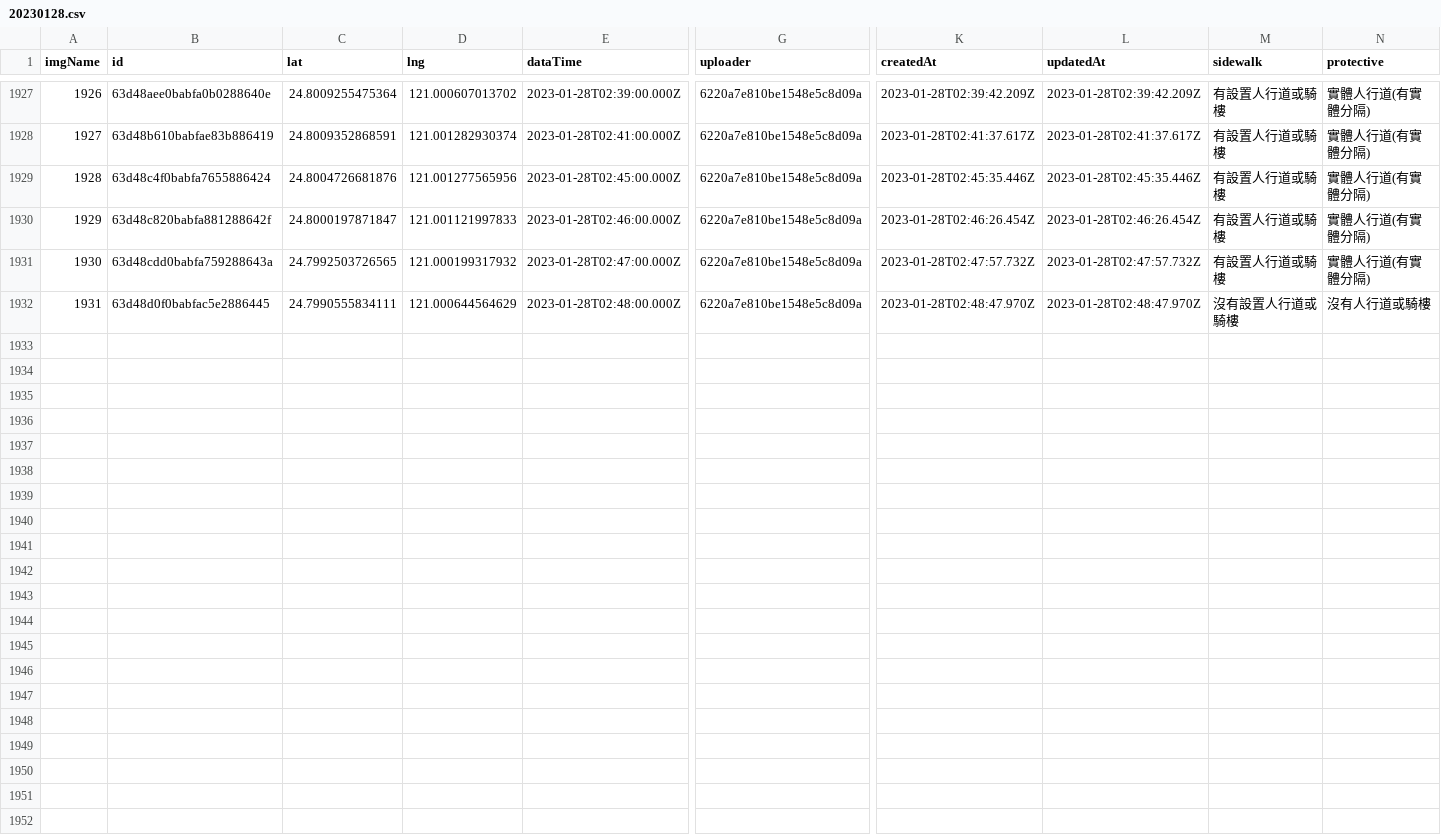
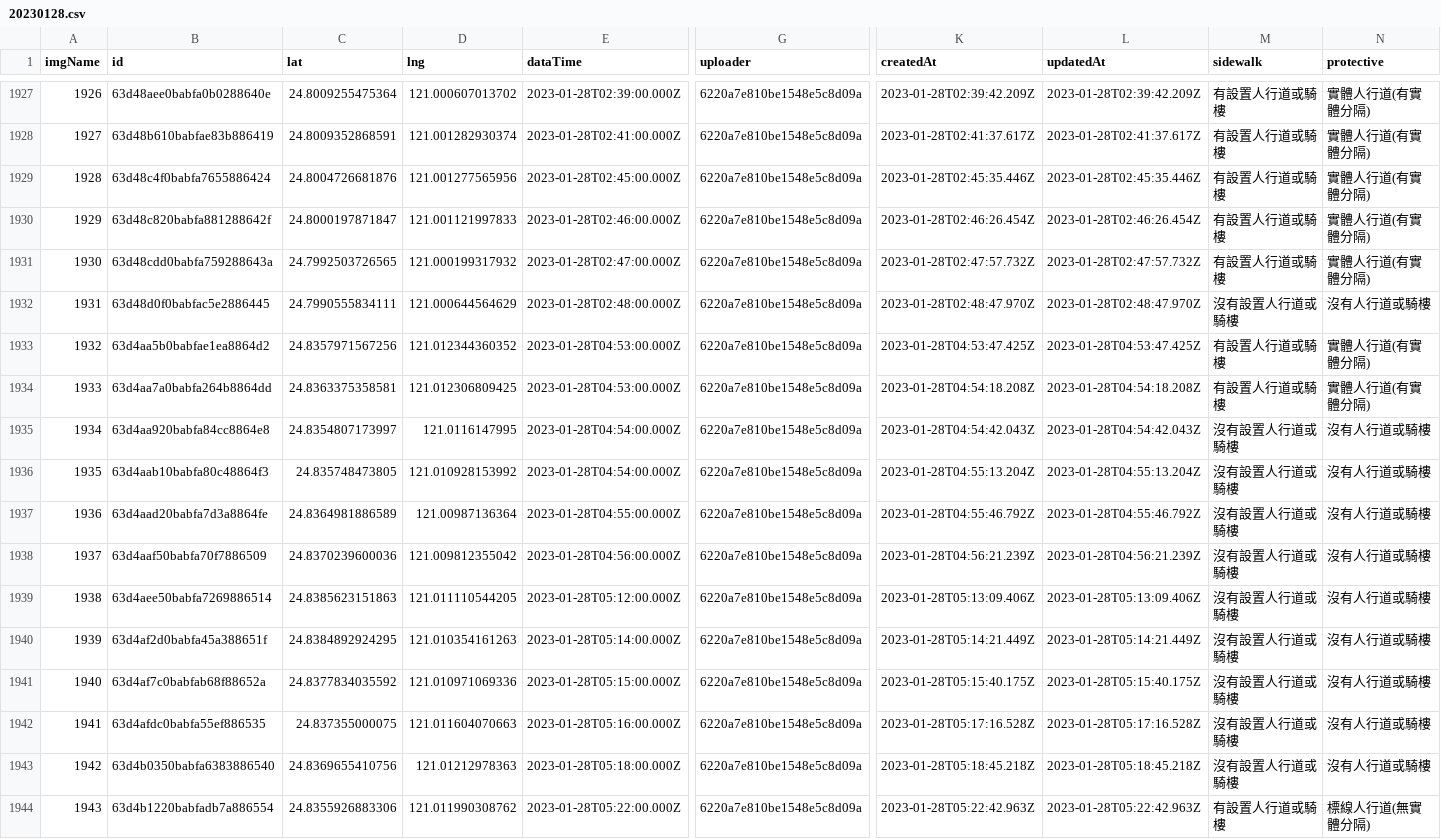
Before and after one commit to CommuSidewalk/commusidewalk-data, a CSV file: output/20230128.csv, drawn as a sheet; only a part is shown, gaps mark what is left out; rows hold the shown columns only; the diff names each change by its address in the sheet, - before the commit and + after, or states it on an @@ line.

```diff
--- a/output/20230128.csv
+++ b/output/20230128.csv
+row 1933: 1932 | 63d4aa5b0babfae1ea8864d2 | 24.8357971567256 | 121.012344360352 | 2023-01-28T04:53:00.000Z | 6220a7e810be1548e5c8d09a | 2023-01-28T04:53:47.425Z | 2023-01-28T04:53:47.425Z | 有設置人行道或騎樓 | 實體人行道(有實體分隔)
+row 1934: 1933 | 63d4aa7a0babfa264b8864dd | 24.8363375358581 | 121.012306809425 | 2023-01-28T04:53:00.000Z | 6220a7e810be1548e5c8d09a | 2023-01-28T04:54:18.208Z | 2023-01-28T04:54:18.208Z | 有設置人行道或騎樓 | 實體人行道(有實體分隔)
+row 1935: 1934 | 63d4aa920babfa84cc8864e8 | 24.8354807173997 | 121.0116147995 | 2023-01-28T04:54:00.000Z | 6220a7e810be1548e5c8d09a | 2023-01-28T04:54:42.043Z | 2023-01-28T04:54:42.043Z | 沒有設置人行道或騎樓 | 沒有人行道或騎樓
+row 1936: 1935 | 63d4aab10babfa80c48864f3 | 24.835748473805 | 121.010928153992 | 2023-01-28T04:54:00.000Z | 6220a7e810be1548e5c8d09a | 2023-01-28T04:55:13.204Z | 2023-01-28T04:55:13.204Z | 沒有設置人行道或騎樓 | 沒有人行道或騎樓
+row 1937: 1936 | 63d4aad20babfa7d3a8864fe | 24.8364981886589 | 121.00987136364 | 2023-01-28T04:55:00.000Z | 6220a7e810be1548e5c8d09a | 2023-01-28T04:55:46.792Z | 2023-01-28T04:55:46.792Z | 沒有設置人行道或騎樓 | 沒有人行道或騎樓
+row 1938: 1937 | 63d4aaf50babfa70f7886509 | 24.8370239600036 | 121.009812355042 | 2023-01-28T04:56:00.000Z | 6220a7e810be1548e5c8d09a | 2023-01-28T04:56:21.239Z | 2023-01-28T04:56:21.239Z | 沒有設置人行道或騎樓 | 沒有人行道或騎樓
+row 1939: 1938 | 63d4aee50babfa7269886514 | 24.8385623151863 | 121.011110544205 | 2023-01-28T05:12:00.000Z | 6220a7e810be1548e5c8d09a | 2023-01-28T05:13:09.406Z | 2023-01-28T05:13:09.406Z | 沒有設置人行道或騎樓 | 沒有人行道或騎樓
+row 1940: 1939 | 63d4af2d0babfa45a388651f | 24.8384892924295 | 121.010354161263 | 2023-01-28T05:14:00.000Z | 6220a7e810be1548e5c8d09a | 2023-01-28T05:14:21.449Z | 2023-01-28T05:14:21.449Z | 沒有設置人行道或騎樓 | 沒有人行道或騎樓
+row 1941: 1940 | 63d4af7c0babfab68f88652a | 24.8377834035592 | 121.010971069336 | 2023-01-28T05:15:00.000Z | 6220a7e810be1548e5c8d09a | 2023-01-28T05:15:40.175Z | 2023-01-28T05:15:40.175Z | 沒有設置人行道或騎樓 | 沒有人行道或騎樓
+row 1942: 1941 | 63d4afdc0babfa55ef886535 | 24.837355000075 | 121.011604070663 | 2023-01-28T05:16:00.000Z | 6220a7e810be1548e5c8d09a | 2023-01-28T05:17:16.528Z | 2023-01-28T05:17:16.528Z | 沒有設置人行道或騎樓 | 沒有人行道或騎樓
+row 1943: 1942 | 63d4b0350babfa6383886540 | 24.8369655410756 | 121.01212978363 | 2023-01-28T05:18:00.000Z | 6220a7e810be1548e5c8d09a | 2023-01-28T05:18:45.218Z | 2023-01-28T05:18:45.218Z | 沒有設置人行道或騎樓 | 沒有人行道或騎樓
+row 1944: 1943 | 63d4b1220babfadb7a886554 | 24.8355926883306 | 121.011990308762 | 2023-01-28T05:22:00.000Z | 6220a7e810be1548e5c8d09a | 2023-01-28T05:22:42.963Z | 2023-01-28T05:22:42.963Z | 有設置人行道或騎樓 | 標線人行道(無實體分隔)
```
Also changed, not shown: 5 other files.
